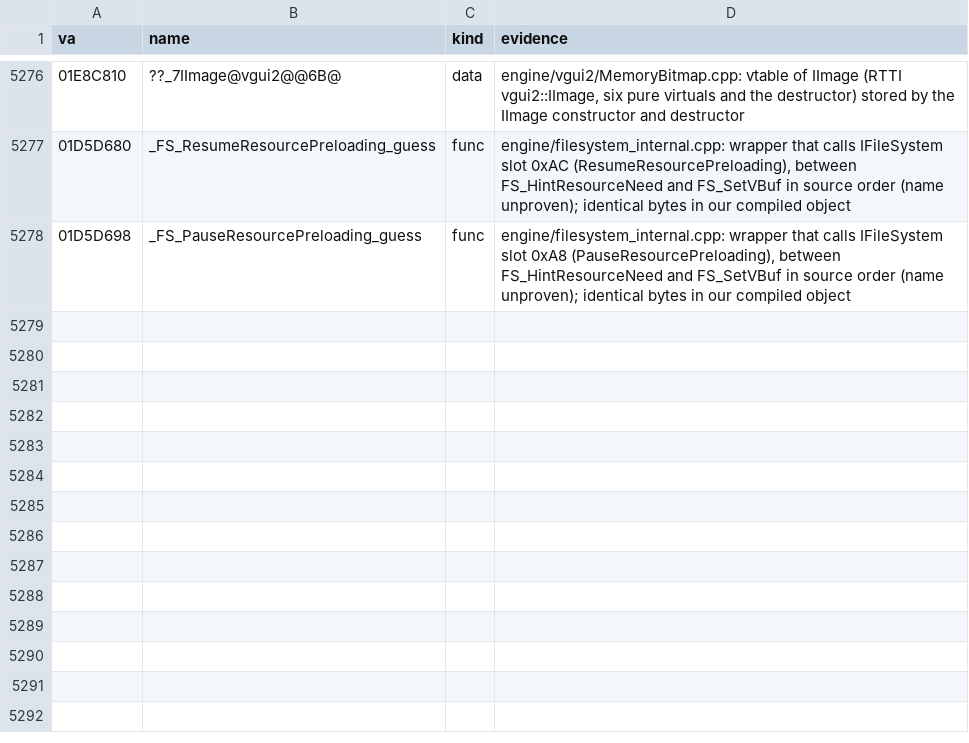
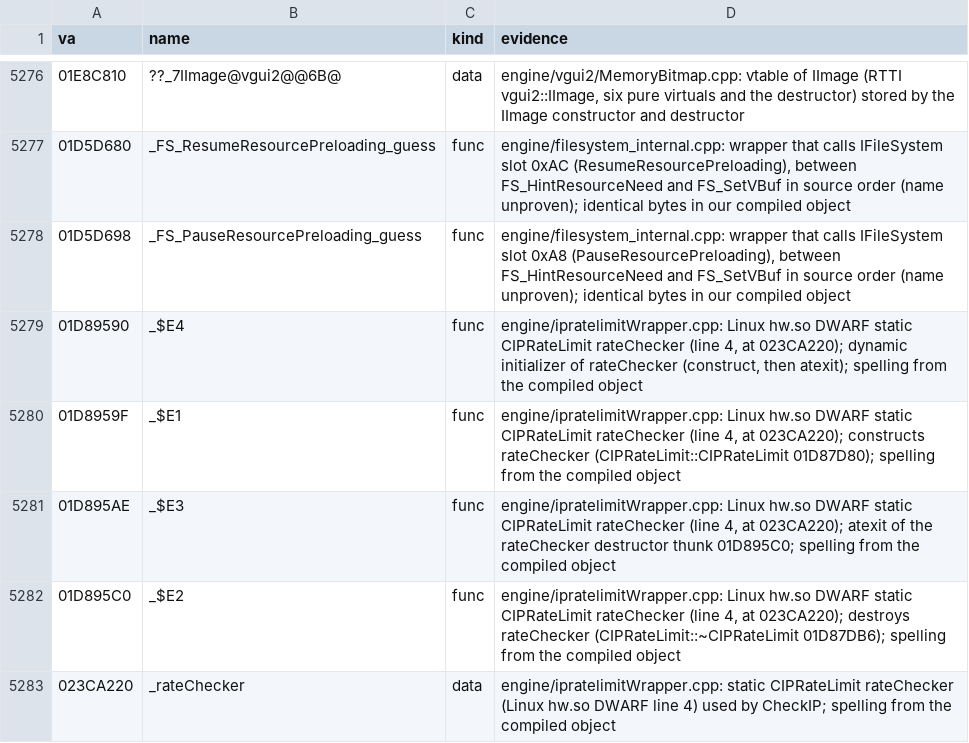
Before and after one commit to caixax/DeCoF, a CSV file: tools/symbols/hw_manual.csv, drawn as a sheet; only a part is shown, gaps mark what is left out.

Commit message:
hw: ipratelimitWrapper.cpp 5 of 5 (MATCHED, 100%)

```diff
--- a/tools/symbols/hw_manual.csv
+++ b/tools/symbols/hw_manual.csv
@@ -5347 +5347,6 @@ va,name,kind,evidence
 01D5D698,_FS_PauseResourcePreloading_guess,func,"engine/filesystem_internal.cpp: wrapper that calls IFileSystem slot 0xA8 (PauseResourcePreloading), between FS_HintResourceNeed and FS_SetVBuf in source order (name unproven); identical bytes in our compiled object"
+01D89590,_$E4,func,"engine/ipratelimitWrapper.cpp: Linux hw.so DWARF static CIPRateLimit rateChecker (line 4, at 023CA220); dynamic initializer of rateChecker (construct, then atexit); spelling from the compiled object"
+01D8959F,_$E1,func,"engine/ipratelimitWrapper.cpp: Linux hw.so DWARF static CIPRateLimit rateChecker (line 4, at 023CA220); constructs rateChecker (CIPRateLimit::CIPRateLimit 01D87D80); spelling from the compiled object"
+01D895AE,_$E3,func,"engine/ipratelimitWrapper.cpp: Linux hw.so DWARF static CIPRateLimit rateChecker (line 4, at 023CA220); atexit of the rateChecker destructor thunk 01D895C0; spelling from the compiled object"
+01D895C0,_$E2,func,"engine/ipratelimitWrapper.cpp: Linux hw.so DWARF static CIPRateLimit rateChecker (line 4, at 023CA220); destroys rateChecker (CIPRateLimit::~CIPRateLimit 01D87DB6); spelling from the compiled object"
+023CA220,_rateChecker,data,engine/ipratelimitWrapper.cpp: static CIPRateLimit rateChecker (Linux hw.so DWARF line 4) used by CheckIP; spelling from the compiled object
```
Also changed, not shown: 7 other files.
